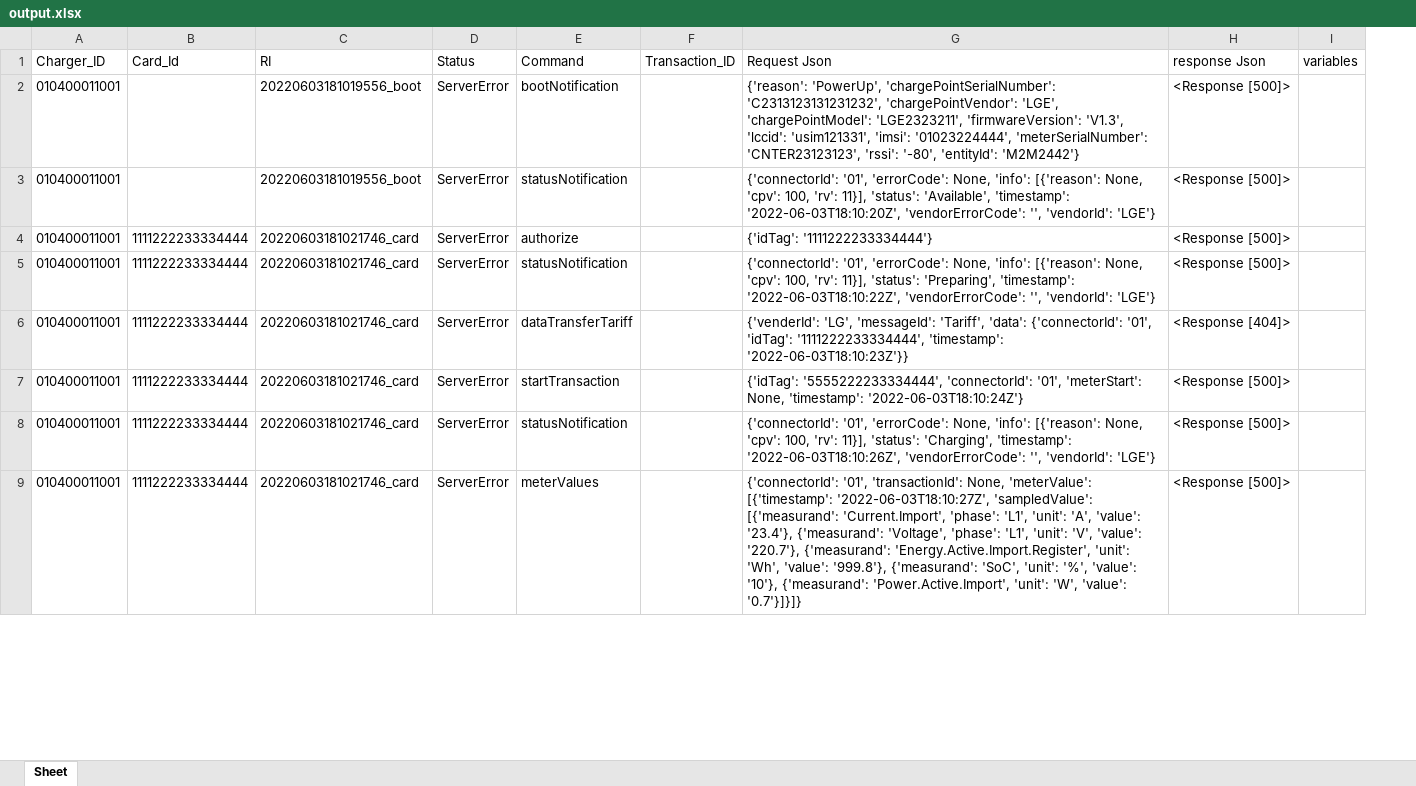
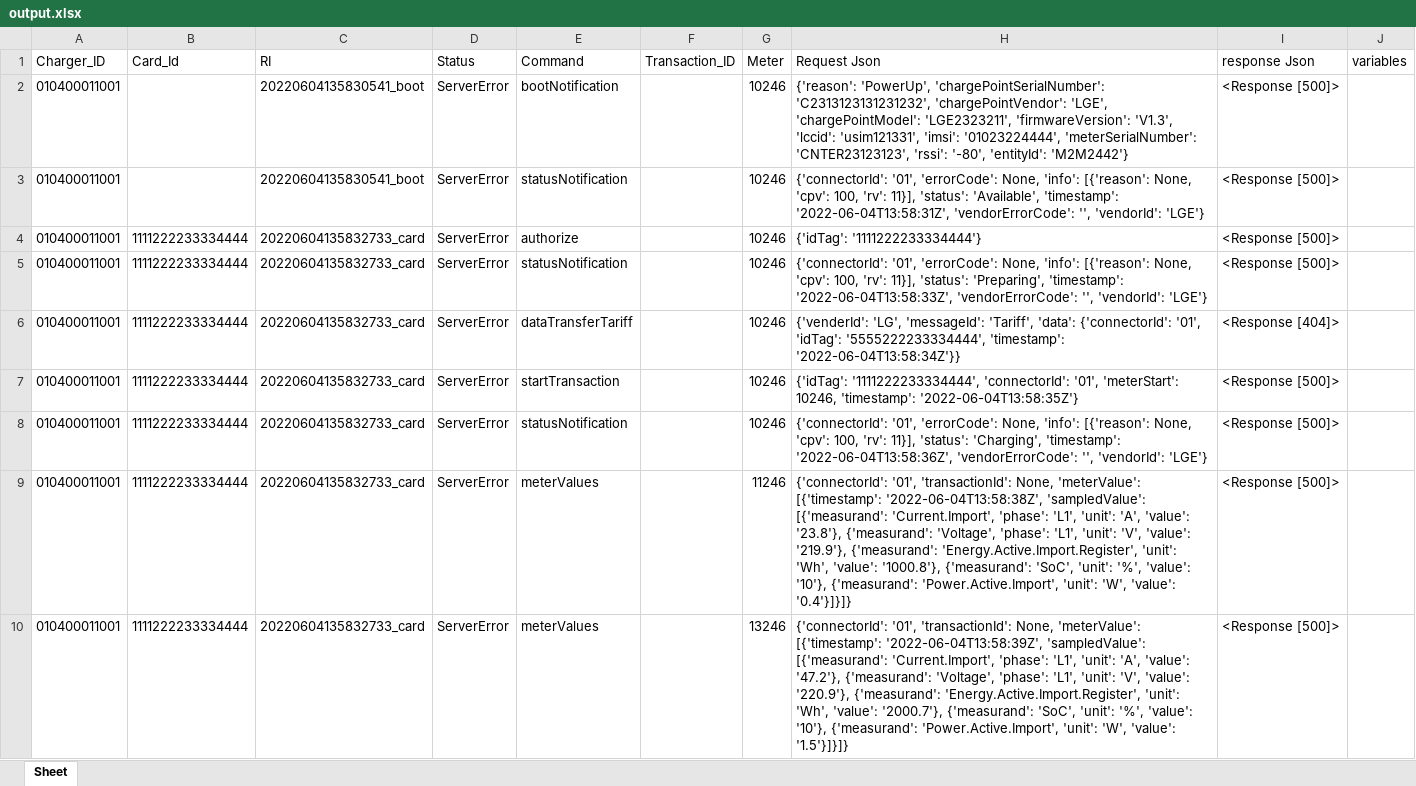
Before and after one commit to kabina/ev, an Excel workbook: output.xlsx, sheet Sheet, drawn as a sheet; only a part is shown; values as stored, in another font and other column widths than the file's, no borders; addresses are those after the commit; the diff covers the shown part only; the diff names each change by its address in the sheet, - before the commit and + after, or states it on an @@ line.

Commit message:
Meter 값 추가 및 Command별 전처리 조정

```diff
--- a/output.xlsx (sheet Sheet)
+++ b/output.xlsx (sheet Sheet)
+column G (Meter), rows 2-9: 10246 | 10246 | 10246 | 10246 | 10246 | 10246 | 10246 | 11246
-C2:C3 (RI): 20220603181019556_boot
+C2:C3 (RI): 20220604135830541_boot
-H3 (Request Json): …'Available', 'timestamp': '2022-06-03T18:10:20Z', 'vendorErrorCode': '',…
+H3 (Request Json): …'Available', 'timestamp': '2022-06-04T13:58:31Z', 'vendorErrorCode': '',…
-C4:C9 (RI): 20220603181021746_card
+C4:C9 (RI): 20220604135832733_card
-H5 (Request Json): …'Preparing', 'timestamp': '2022-06-03T18:10:22Z', 'vendorErrorCode': '',…
+H5 (Request Json): …'Preparing', 'timestamp': '2022-06-04T13:58:33Z', 'vendorErrorCode': '',…
-H6 (Request Json): …'01', 'idTag': '1111222233334444', 'timestamp': '2022-06-03T18:10:23Z'}}
+H6 (Request Json): …'01', 'idTag': '5555222233334444', 'timestamp': '2022-06-04T13:58:34Z'}}
-H7 (Request Json): {'idTag': '5555222233334444', 'connectorId': '01', 'meterStart': None, 'timestamp': '2022-06-03T18:10:24Z'}
+H7 (Request Json): {'idTag': '1111222233334444', 'connectorId': '01', 'meterStart': 10246, 'timestamp': '2022-06-04T13:58:35Z'}
-H8 (Request Json): …'Charging', 'timestamp': '2022-06-03T18:10:26Z', 'vendorErrorCode': '',…
+H8 (Request Json): …'Charging', 'timestamp': '2022-06-04T13:58:36Z', 'vendorErrorCode': '',…
-H9 (Request Json): …'meterValue': [{'timestamp': '2022-06-03T18:10:27Z', 'sampledValue': [{'measurand': 'Current.Import', 'phase': 'L1', 'unit': 'A', 'value': '23.4'}, {'measurand': 'Voltage', 'phase': 'L1', 'unit': 'V', 'value': '220.7'}, {'measurand': 'Energy.Active.Import.Register', 'unit': 'Wh', 'value': '999.8'}, {'measurand': 'SoC', 'unit': '%', 'value': '10'}, {'measurand': 'Power.Active.Import', 'unit': 'W', 'value': '0.7'}]}]}
+H9 (Request Json): …'meterValue': [{'timestamp': '2022-06-04T13:58:38Z', 'sampledValue': [{'measurand': 'Current.Import', 'phase': 'L1', 'unit': 'A', 'value': '23.8'}, {'measurand': 'Voltage', 'phase': 'L1', 'unit': 'V', 'value': '219.9'}, {'measurand': 'Energy.Active.Import.Register', 'unit': 'Wh', 'value': '1000.8'}, {'measurand': 'SoC', 'unit': '%', 'value': '10'}, {'measurand': 'Power.Active.Import', 'unit': 'W', 'value': '0.4'}]}]}
+row 10: 010400011001 | 1111222233334444 | 20220604135832733_card | ServerError | meterValues |  | 13246 | {'connectorId': '01', 'transactionId': None, 'meterValue': [{'timestamp': '2022-06-04T13:58:39Z', 'sampledValue': [{'measurand': 'Current.Import', 'phase': 'L1', 'unit': 'A', 'value': '47.2'}, {'measurand': 'Voltage', 'phase': 'L1', 'unit': 'V', 'value': '220.9'}, {'measurand': 'Energy.Active.Import.Register', 'unit': 'Wh', 'value': '2000.7'}, {'measurand': 'SoC', 'unit': '%', 'value': '10'}, {'measurand': 'Power.Active.Import', 'unit': 'W', 'value': '1.5'}]}]} | <Response [500]>
```
Also changed, not shown: 5 added rows and 7 edited cells elsewhere in this sheet, 2 other files.
